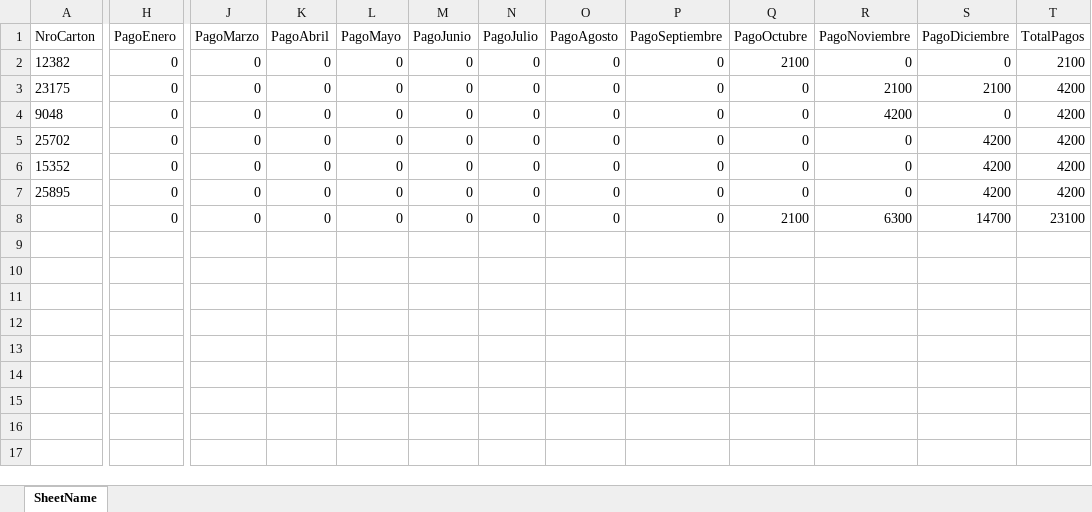
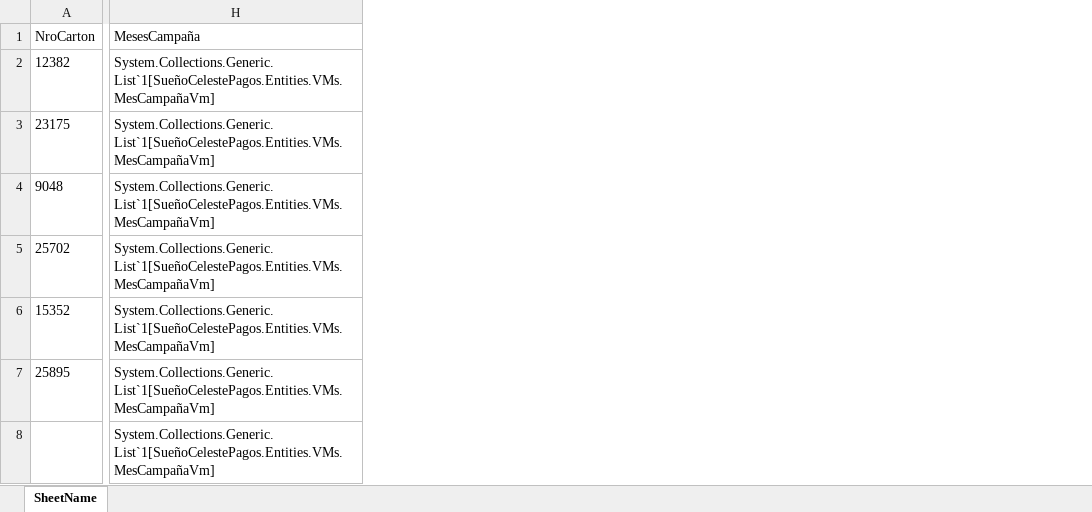
Before and after one commit to LeanGaido/Sue-oCelestePagos, an Excel workbook: SueñoCelestePagos.Web/Archivos/Exportacion/compras/compras2020.xlsx, sheet SheetName, drawn as a sheet; only a part is shown, gaps mark what is left out; values as stored, in another font and other column widths than the file's, no borders; removed rows and columns are numbered as before the commit, all else as after; the diff covers the shown part only; the diff names each change by its address in the sheet, - before the commit and + after, or states it on an @@ line.

Commit message:
Panel de Compras v2

```diff
--- a/SueñoCelestePagos.Web/Archivos/Exportacion/compras/compras2020.xlsx (sheet SheetName)
+++ b/SueñoCelestePagos.Web/Archivos/Exportacion/compras/compras2020.xlsx (sheet SheetName)
-column H (PagoEnero), rows 2-8: all 0
+column H (MesesCampaña), rows 2-8: all System.Collections.Generic.List`1[SueñoCelestePagos.Entities.VMs.MesCampañaVm]
-column J (PagoMarzo), rows 2-8: all 0
-column K (PagoAbril), rows 2-8: all 0
-column L (PagoMayo), rows 2-8: all 0
-column M (PagoJunio), rows 2-8: all 0
-column N (PagoJulio), rows 2-8: all 0
-column O (PagoAgosto), rows 2-8: all 0
-column P (PagoSeptiembre), rows 2-8: all 0
-column Q (PagoOctubre), rows 2-8: 2100 | 0 | 0 | 0 | 0 | 0 | 2100
-column R (PagoNoviembre), rows 2-8: 0 | 2100 | 4200 | 0 | 0 | 0 | 6300
-column S (PagoDiciembre), rows 2-8: 0 | 2100 | 0 | 4200 | 4200 | 4200 | 14700
-column T (TotalPagos), rows 2-8: 2100 | 4200 | 4200 | 4200 | 4200 | 4200 | 23100
```
Also changed, not shown: 2 edited cells elsewhere in this sheet, 3 other files.
